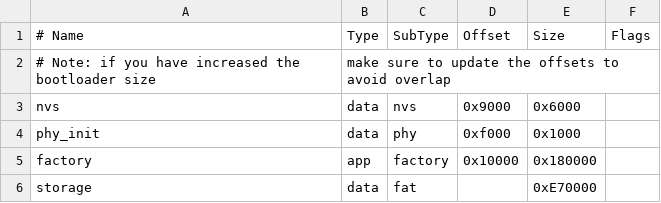
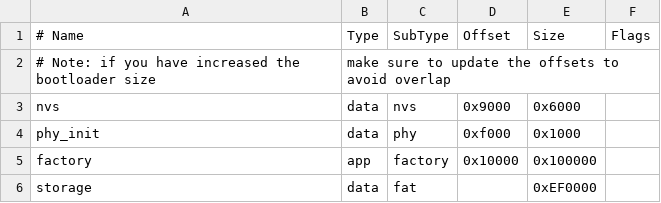
Before and after one commit to FlintVN/FlintESPJVM, a CSV file: BUILD_SYSTEM/ESP32-S3N16RX/partitions.csv, drawn as a sheet.

Commit message:
Revert "Update memory partitions"
This reverts commit 8c095b7724fcaac27c7e02d6615272b97b5c707d.

```diff
--- a/BUILD_SYSTEM/ESP32-S3N16RX/partitions.csv
+++ b/BUILD_SYSTEM/ESP32-S3N16RX/partitions.csv
@@ -4,3 +4,3 @@ nvs,      data, nvs,     0x9000,  0x6000,
 phy_init, data, phy,     0xf000,  0x1000,
-factory,  app,  factory, 0x10000, 0x180000,
-storage,  data, fat,     ,        0xE70000,
+factory,  app,  factory, 0x10000, 0x100000,
+storage,  data, fat,     ,        0xEF0000,
```
Also changed, not shown: BUILD_SYSTEM/ESP32-C3FH4/partitions.csv, BUILD_SYSTEM/ESP32-C6FH4/partitions.csv, 15 other files.
